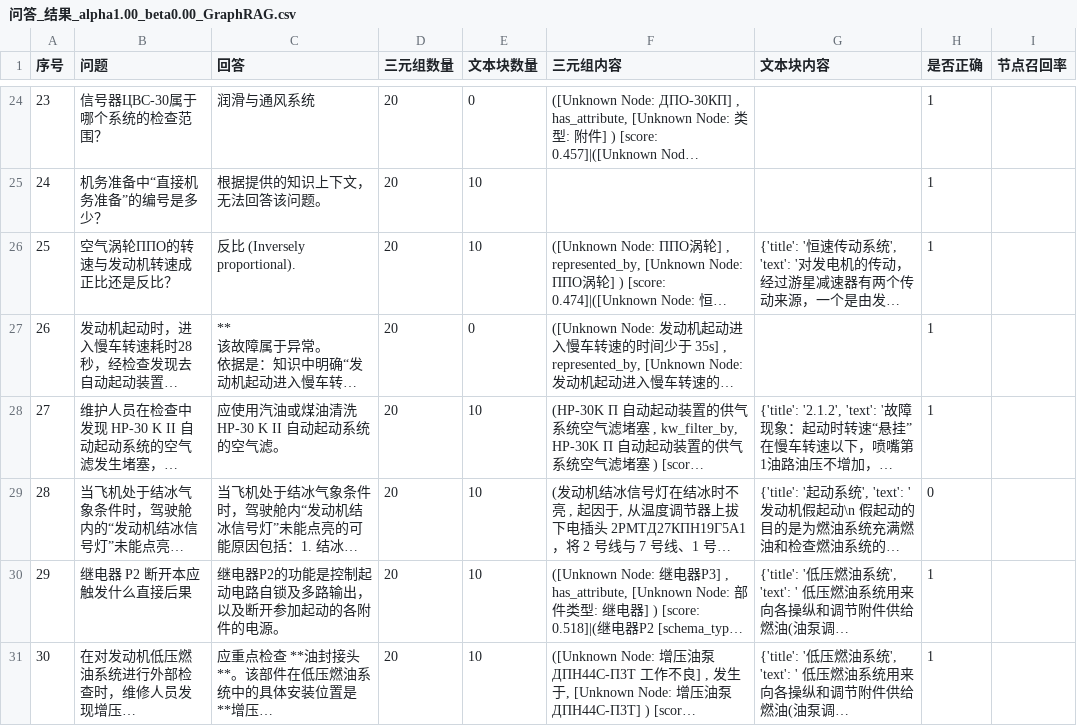
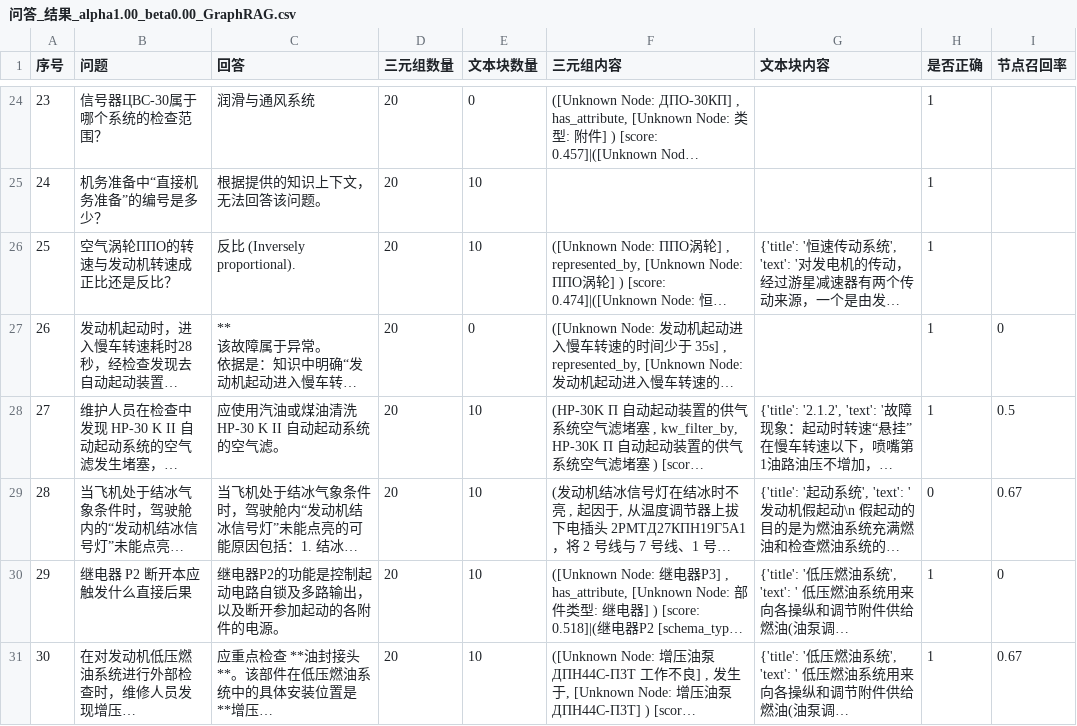
Before and after one commit to LinZhiFeng1/graphrag, a CSV file: youtu-graphrag/evaluate/GraphRAG/问答_结果_alpha1.00_beta0.00_GraphRAG.csv, drawn as a sheet; only a part is shown, gaps mark what is left out; long unchanged cells end in …; the diff names each change by its address in the sheet, - before the commit and + after, or states it on an @@ line.

```diff
--- a/youtu-graphrag/evaluate/GraphRAG/问答_结果_alpha1.00_beta0.00_GraphRAG.csv
+++ b/youtu-graphrag/evaluate/GraphRAG/问答_结果_alpha1.00_beta0.00_GraphRAG.csv
-I27 (节点召回率): (empty)
+I27 (节点召回率): 0
-I28 (节点召回率): (empty)
+I28 (节点召回率): 0.5
-I29 (节点召回率): (empty)
+I29 (节点召回率): 0.67
-I30 (节点召回率): (empty)
+I30 (节点召回率): 0
-I31 (节点召回率): (empty)
+I31 (节点召回率): 0.67
```
Also changed, not shown: youtu-graphrag/evaluate/消融实验/问答_结果_alpha0.25_beta0.75_静态初筛_实时保存.csv, 4 other files.
